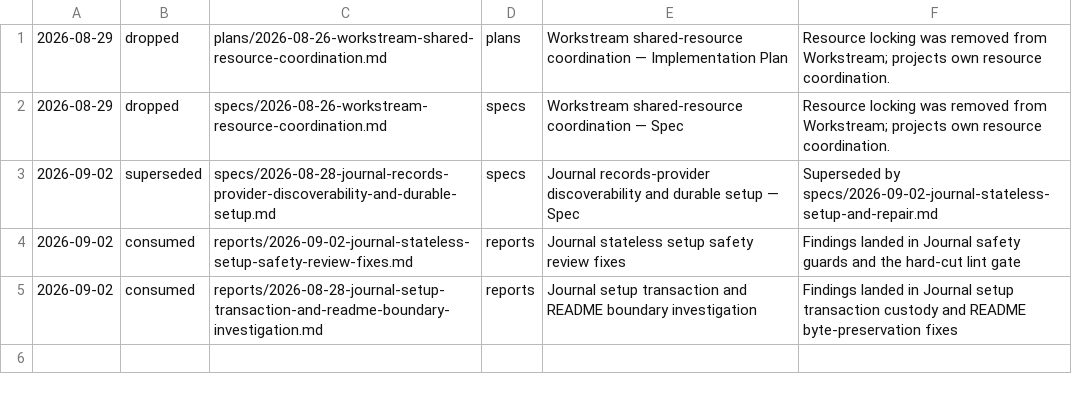
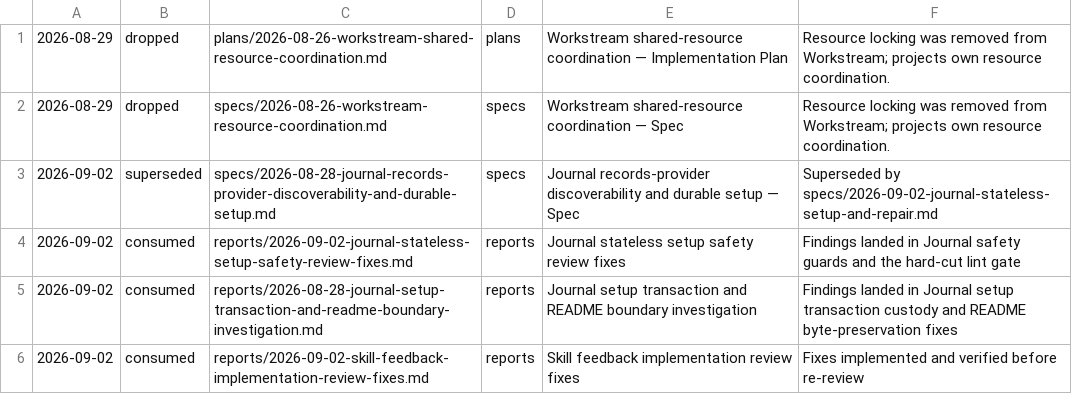
Before and after one commit to cmdruid/grimoire, a TSV file: .records/history.tsv, drawn as a sheet; the diff names each change by its address in the sheet, - before the commit and + after, or states it on an @@ line.

Commit message:
Add global Skill Feedback capture and tuning

```diff
--- a/.records/history.tsv
+++ b/.records/history.tsv
+row 6: 2026-09-02 | consumed | reports/2026-09-02-skill-feedback-implementation-review-fixes.md | reports | Skill feedback implementation review fixes | Fixes implemented and verified before re-review
```
Also changed, not shown: 39 other files.
